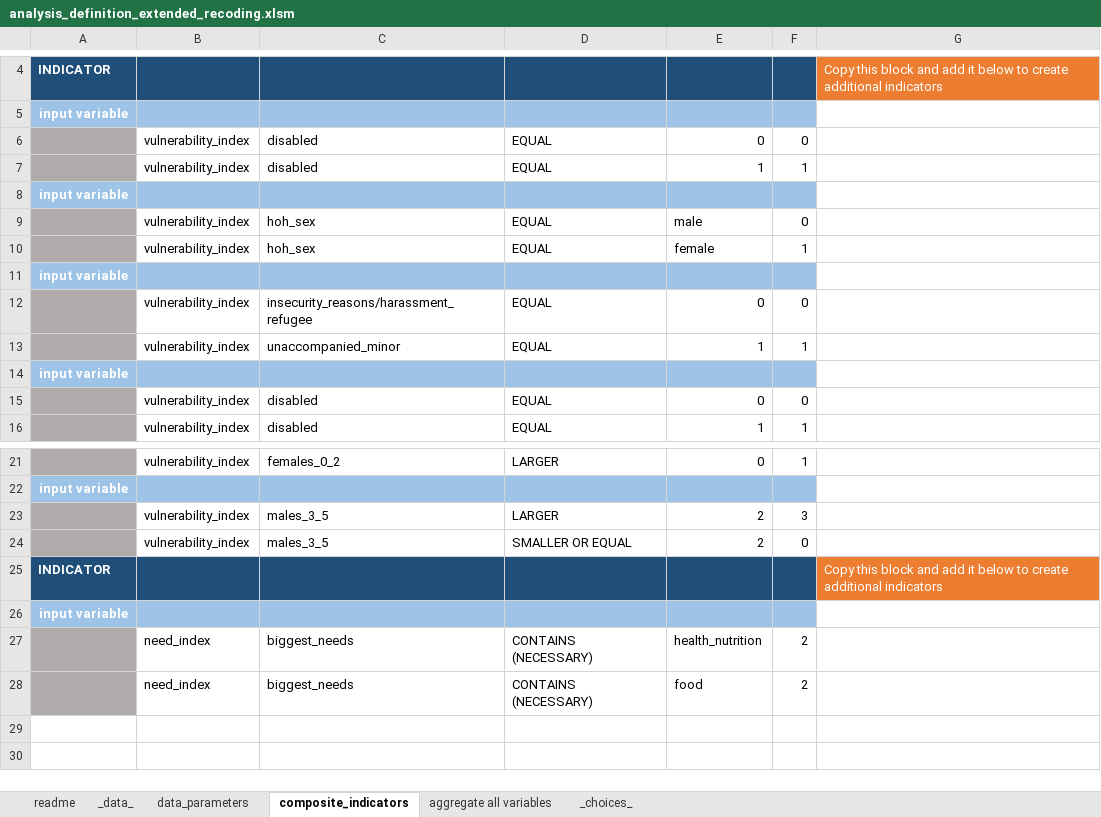
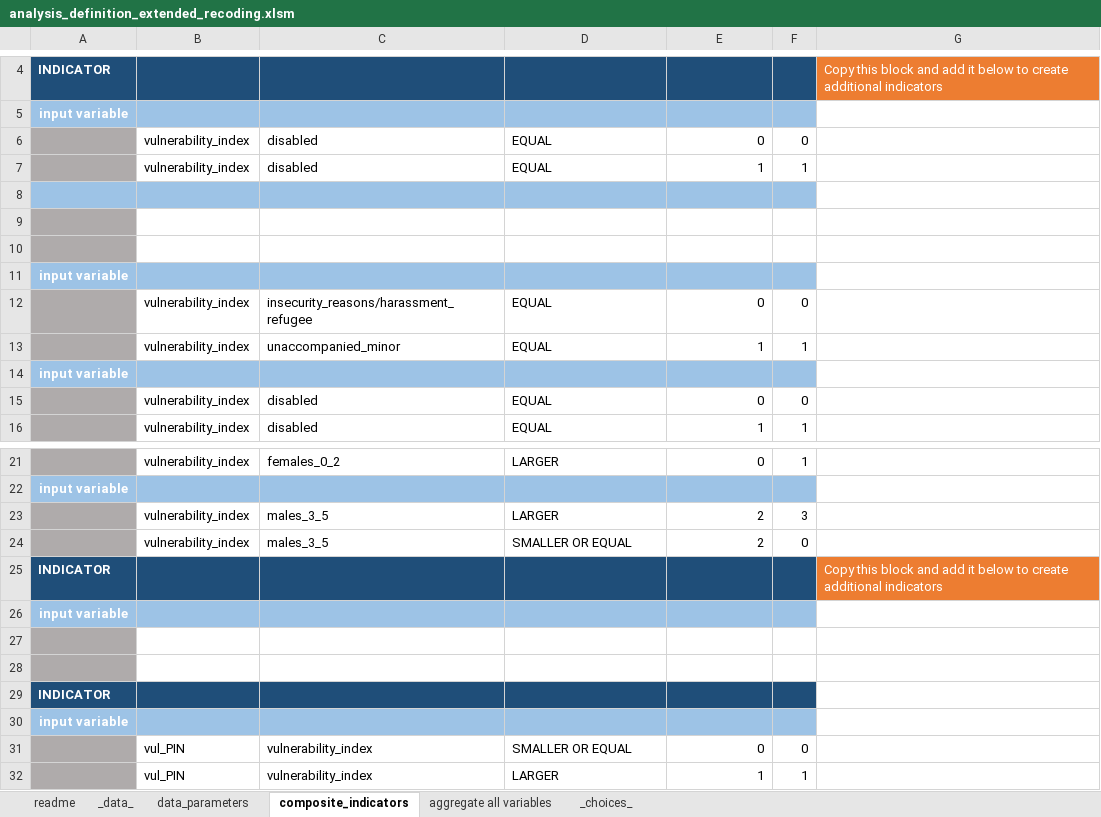
Before and after one commit to mabafaba/msna18, an Excel workbook: input/analysis_definition_extended_recoding.xlsm, sheet composite_indicators, drawn as a sheet; only a part is shown, gaps mark what is left out; values as stored, in another font and other column widths than the file's, no borders; 1 other sheet too large or unreadable and not compared; the diff names each change by its address in the sheet, - before the commit and + after, or states it on an @@ line.

Commit message:
recoding skeleton but doesnt run

```diff
--- a/input/analysis_definition_extended_recoding.xlsm (sheet composite_indicators)
+++ b/input/analysis_definition_extended_recoding.xlsm (sheet composite_indicators)
-A8: input variable
+A8: (empty)
-row 9:  | vulnerability_index | hoh_sex | EQUAL | male | 0
+row 9: (empty)
-row 10:  | vulnerability_index | hoh_sex | EQUAL | female | 1
+row 10: (empty)
-row 27:  | need_index | biggest_needs | CONTAINS (NECESSARY) | health_nutrition | 2
+row 27: (empty)
-row 28:  | need_index | biggest_needs | CONTAINS (NECESSARY) | food | 2
+row 28: (empty)
+row 29: INDICATOR
+row 30: input variable
+row 31:  | vul_PIN | vulnerability_index | SMALLER OR EQUAL | 0 | 0
+row 32:  | vul_PIN | vulnerability_index | LARGER | 1 | 1
```
Also changed, not shown: charts or pictures, 5 other files.
